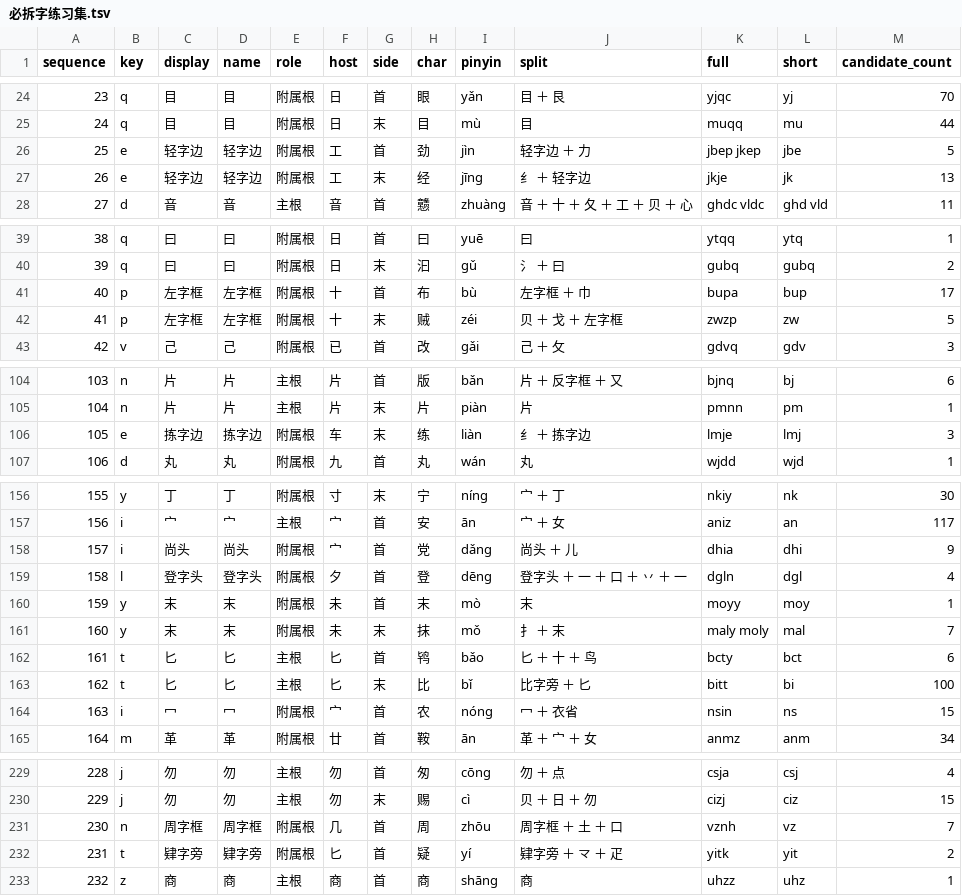
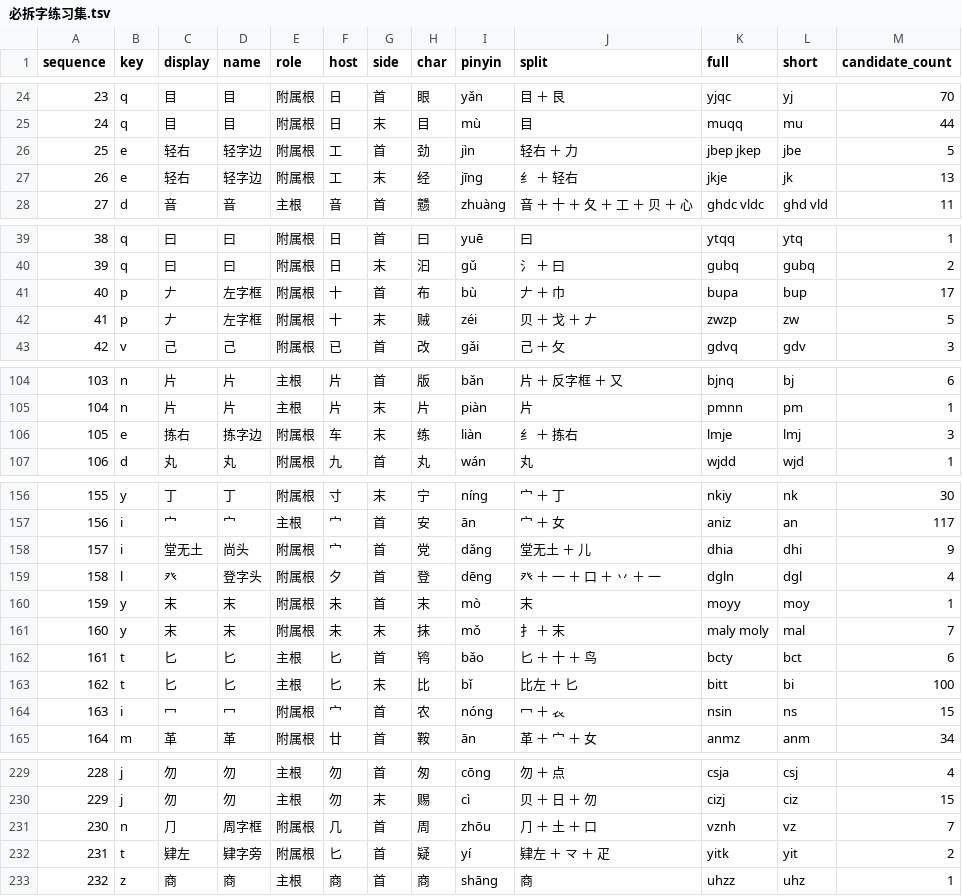
Before and after one commit to losWater/Nightingale, a TSV file: releases/v0.8.5/04_查询与练习/必拆字/必拆字练习集.tsv, drawn as a sheet; only a part is shown, gaps mark what is left out; the diff covers the shown part only.

```diff
--- a/releases/v0.8.5/04_查询与练习/必拆字/必拆字练习集.tsv
+++ b/releases/v0.8.5/04_查询与练习/必拆字/必拆字练习集.tsv
@@ -25,4 +25,4 @@
 24	q	目	目	附属根	日	末	目	mù	目	muqq	mu	44
-25	e	轻字边	轻字边	附属根	工	首	劲	jìn	轻字边 ＋ 力	jbep jkep	jbe	5
-26	e	轻字边	轻字边	附属根	工	末	经	jīng	纟 ＋ 轻字边	jkje	jk	13
+25	e	轻右	轻字边	附属根	工	首	劲	jìn	轻右 ＋ 力	jbep jkep	jbe	5
+26	e	轻右	轻字边	附属根	工	末	经	jīng	纟 ＋ 轻右	jkje	jk	13
 27	d	音	音	主根	音	首	戆	zhuàng	音 ＋ 十 ＋ 夂 ＋ 工 ＋ 贝 ＋ 心	ghdc vldc	ghd vld	11
@@ -40,4 +40,4 @@
 39	q	曰	曰	附属根	日	末	汩	gǔ	氵 ＋ 曰	gubq	gubq	2
-40	p	左字框	左字框	附属根	十	首	布	bù	左字框 ＋ 巾	bupa	bup	17
-41	p	左字框	左字框	附属根	十	末	贼	zéi	贝 ＋ 戈 ＋ 左字框	zwzp	zw	5
+40	p	𠂇	左字框	附属根	十	首	布	bù	𠂇 ＋ 巾	bupa	bup	17
+41	p	𠂇	左字框	附属根	十	末	贼	zéi	贝 ＋ 戈 ＋ 𠂇	zwzp	zw	5
 42	v	己	己	附属根	已	首	改	gǎi	己 ＋ 攵	gdvq	gdv	3
@@ -105,3 +105,3 @@
 104	n	片	片	主根	片	末	片	piàn	片	pmnn	pm	1
-105	e	拣字边	拣字边	附属根	车	末	练	liàn	纟 ＋ 拣字边	lmje	lmj	3
+105	e	拣右	拣字边	附属根	车	末	练	liàn	纟 ＋ 拣右	lmje	lmj	3
 106	d	丸	丸	附属根	九	首	丸	wán	丸	wjdd	wjd	1
@@ -157,4 +157,4 @@
 156	i	宀	宀	主根	宀	首	安	ān	宀 ＋ 女	aniz	an	117
-157	i	尚头	尚头	附属根	宀	首	党	dǎng	尚头 ＋ 儿	dhia	dhi	9
-158	l	登字头	登字头	附属根	夕	首	登	dēng	登字头 ＋ 一 ＋ 口 ＋ 丷 ＋ 一	dgln	dgl	4
+157	i	堂无土	尚头	附属根	宀	首	党	dǎng	堂无土 ＋ 儿	dhia	dhi	9
+158	l	癶	登字头	附属根	夕	首	登	dēng	癶 ＋ 一 ＋ 口 ＋ 丷 ＋ 一	dgln	dgl	4
 159	y	末	末	附属根	未	首	末	mò	末	moyy	moy	1
@@ -162,4 +162,4 @@
 161	t	匕	匕	主根	匕	首	鸨	bǎo	匕 ＋ 十 ＋ 鸟	bcty	bct	6
-162	t	匕	匕	主根	匕	末	比	bǐ	比字旁 ＋ 匕	bitt	bi	100
-163	i	冖	冖	附属根	宀	首	农	nóng	冖 ＋ 衣省	nsin	ns	15
+162	t	匕	匕	主根	匕	末	比	bǐ	比左 ＋ 匕	bitt	bi	100
+163	i	冖	冖	附属根	宀	首	农	nóng	冖 ＋ 𧘇	nsin	ns	15
 164	m	革	革	附属根	廿	首	鞍	ān	革 ＋ 宀 ＋ 女	anmz	anm	34
@@ -230,4 +230,4 @@
 229	j	勿	勿	主根	勿	末	赐	cì	贝 ＋ 日 ＋ 勿	cizj	ciz	15
-230	n	周字框	周字框	附属根	几	首	周	zhōu	周字框 ＋ 土 ＋ 口	vznh	vz	7
-231	t	肄字旁	肄字旁	附属根	匕	首	疑	yí	肄字旁 ＋ 龴 ＋ 疋	yitk	yit	2
+230	n	⺆	周字框	附属根	几	首	周	zhōu	⺆ ＋ 土 ＋ 口	vznh	vz	7
+231	t	肄左	肄字旁	附属根	匕	首	疑	yí	肄左 ＋ 龴 ＋ 疋	yitk	yit	2
 232	z	商	商	主根	商	首	商	shāng	商	uhzz	uhz	1
```
Also changed, not shown: 51 edited cells elsewhere in this file, 13 other files.
